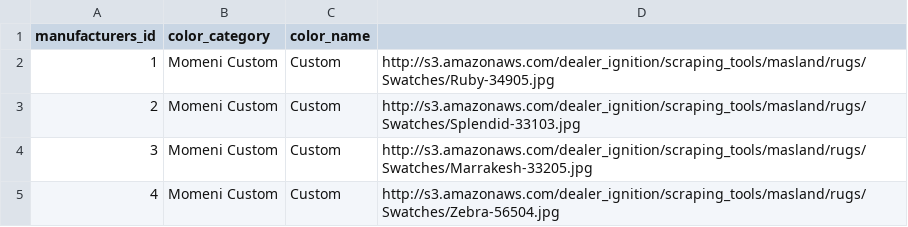
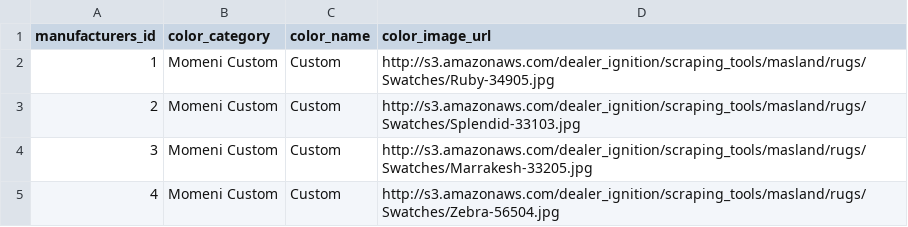
Before and after one commit to dealerignition/scraping_tools, a TSV file: tsv_files/masland_rug/rug_colors.tsv, drawn as a sheet; only a part is shown.

Commit message:
Add masland rug tsv files.
[#45976839]

```diff
--- a/tsv_files/masland_rug/rug_colors.tsv
+++ b/tsv_files/masland_rug/rug_colors.tsv
@@ -1,2 +1,2 @@
-manufacturers_id	color_category	color_name
+manufacturers_id	color_category	color_name	color_image_url
 1	Momeni Custom	Custom	http://s3.amazonaws.com/dealer_ignition/scraping_tools/masland/rugs/Swatches/Ruby-34905.jpg
```
Also changed, not shown: 3 other files.
